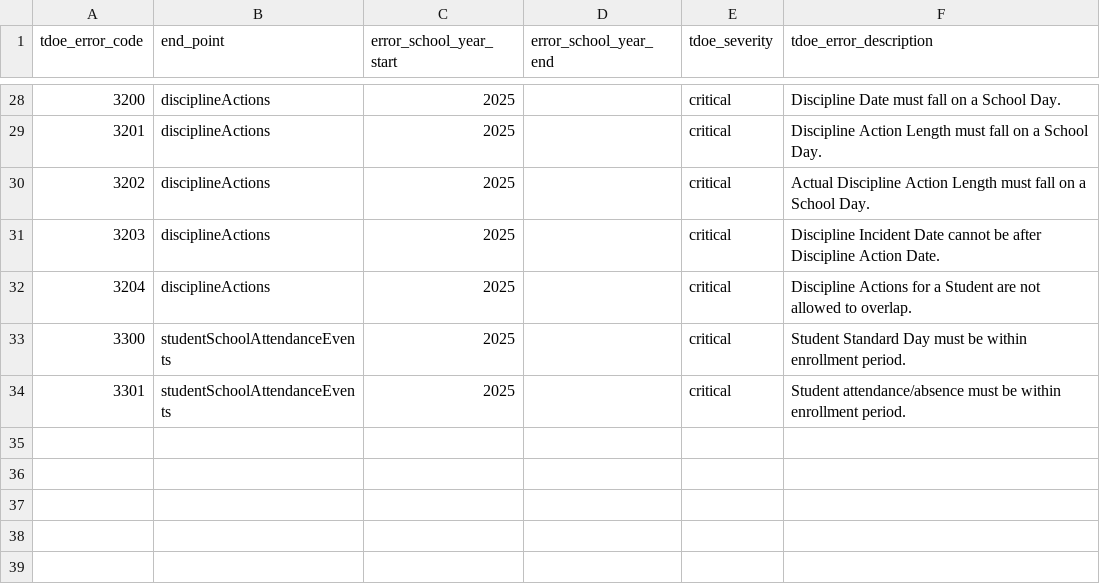
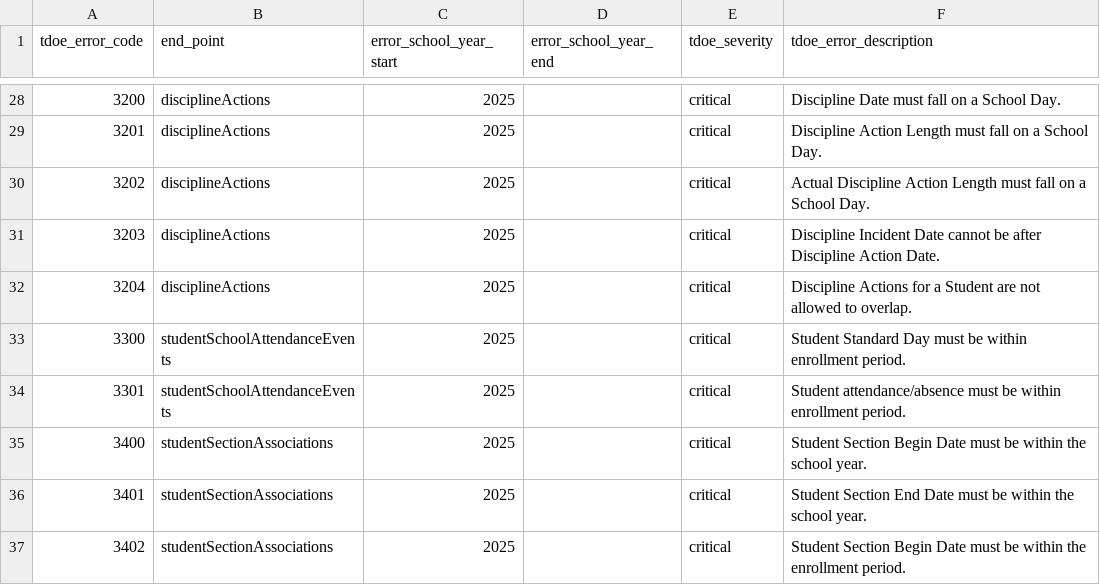
Before and after one commit to edanalytics/edu_project_template, a CSV file: dbt/seeds/tdoe/business_rules_year_ranges.csv, drawn as a sheet; only a part is shown, gaps mark what is left out.

Commit message:
TEDS-978 - Artifacts to support student section association business rules.

```diff
--- a/dbt/seeds/tdoe/business_rules_year_ranges.csv
+++ b/dbt/seeds/tdoe/business_rules_year_ranges.csv
@@ -34 +34,4 @@ tdoe_error_code,end_point,error_school_year_start,error_school_year_end,tdoe_sev
 3301,studentSchoolAttendanceEvents,2025,,critical,Student attendance/absence must be within enrollment period.
+3400,studentSectionAssociations,2025,,critical,Student Section Begin Date must be within the school year.
+3401,studentSectionAssociations,2025,,critical,Student Section End Date must be within the school year.
+3402,studentSectionAssociations,2025,,critical,Student Section Begin Date must be within the enrollment period.
```
Also changed, not shown: 7 other files.
